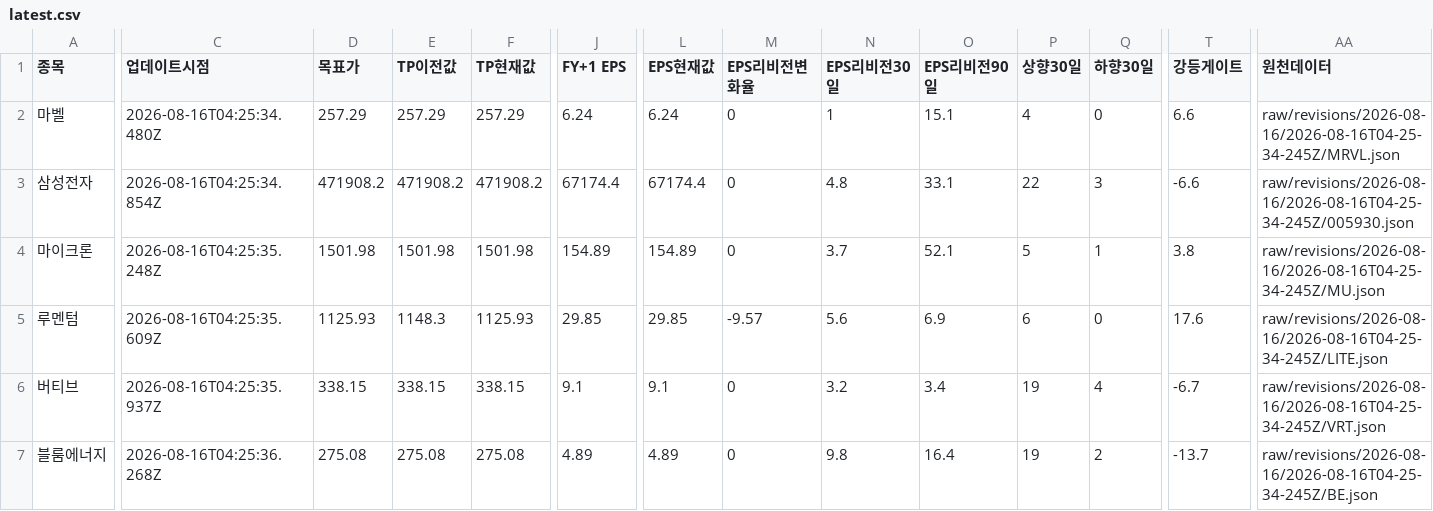
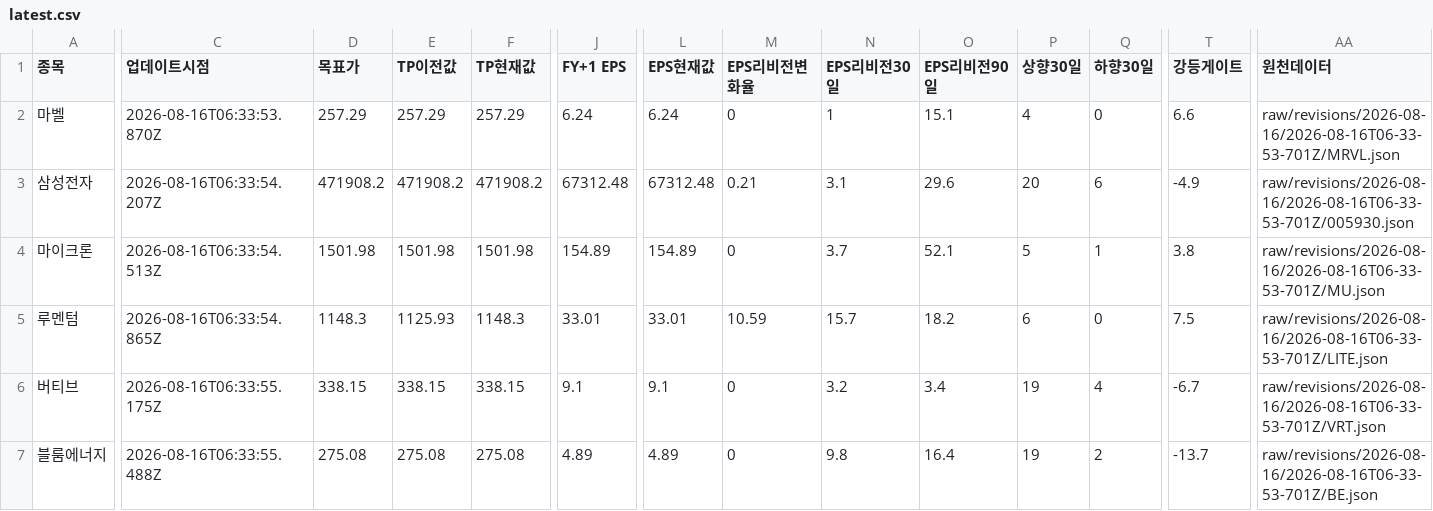
Before and after one commit to SimpleorNothing/ten-bagger, a CSV file: raw/revisions/latest.csv, drawn as a sheet; only a part is shown, gaps mark what is left out; the diff covers the shown part only; the diff names each change by its address in the sheet, - before the commit and + after, or states it on an @@ line.

```diff
--- a/raw/revisions/latest.csv
+++ b/raw/revisions/latest.csv
-C2 (업데이트시점): 2026-08-16T04:25:34.480Z
+C2 (업데이트시점): 2026-08-16T06:33:53.870Z
-AA2 (원천데이터): raw/revisions/2026-08-16/2026-08-16T04-25-34-245Z/MRVL.json
+AA2 (원천데이터): raw/revisions/2026-08-16/2026-08-16T06-33-53-701Z/MRVL.json
-C3 (업데이트시점): 2026-08-16T04:25:34.854Z
+C3 (업데이트시점): 2026-08-16T06:33:54.207Z
-J3 (FY+1 EPS): 67174.4
+J3 (FY+1 EPS): 67312.48
-L3 (EPS현재값): 67174.4
+L3 (EPS현재값): 67312.48
-M3 (EPS리비전변화율): 0
+M3 (EPS리비전변화율): 0.21
-N3 (EPS리비전30일): 4.8
+N3 (EPS리비전30일): 3.1
-O3 (EPS리비전90일): 33.1
+O3 (EPS리비전90일): 29.6
-P3 (상향30일): 22
+P3 (상향30일): 20
-Q3 (하향30일): 3
+Q3 (하향30일): 6
-T3 (강등게이트): -6.6
+T3 (강등게이트): -4.9
-AA3 (원천데이터): raw/revisions/2026-08-16/2026-08-16T04-25-34-245Z/005930.json
+AA3 (원천데이터): raw/revisions/2026-08-16/2026-08-16T06-33-53-701Z/005930.json
-C4 (업데이트시점): 2026-08-16T04:25:35.248Z
+C4 (업데이트시점): 2026-08-16T06:33:54.513Z
-AA4 (원천데이터): raw/revisions/2026-08-16/2026-08-16T04-25-34-245Z/MU.json
+AA4 (원천데이터): raw/revisions/2026-08-16/2026-08-16T06-33-53-701Z/MU.json
-C5 (업데이트시점): 2026-08-16T04:25:35.609Z
+C5 (업데이트시점): 2026-08-16T06:33:54.865Z
-D5 (목표가): 1125.93
+D5 (목표가): 1148.3
-E5 (TP이전값): 1148.3
+E5 (TP이전값): 1125.93
-F5 (TP현재값): 1125.93
+F5 (TP현재값): 1148.3
-J5 (FY+1 EPS): 29.85
+J5 (FY+1 EPS): 33.01
-L5 (EPS현재값): 29.85
+L5 (EPS현재값): 33.01
-M5 (EPS리비전변화율): -9.57
+M5 (EPS리비전변화율): 10.59
-N5 (EPS리비전30일): 5.6
+N5 (EPS리비전30일): 15.7
-O5 (EPS리비전90일): 6.9
+O5 (EPS리비전90일): 18.2
-T5 (강등게이트): 17.6
+T5 (강등게이트): 7.5
-AA5 (원천데이터): raw/revisions/2026-08-16/2026-08-16T04-25-34-245Z/LITE.json
+AA5 (원천데이터): raw/revisions/2026-08-16/2026-08-16T06-33-53-701Z/LITE.json
-C6 (업데이트시점): 2026-08-16T04:25:35.937Z
+C6 (업데이트시점): 2026-08-16T06:33:55.175Z
-AA6 (원천데이터): raw/revisions/2026-08-16/2026-08-16T04-25-34-245Z/VRT.json
+AA6 (원천데이터): raw/revisions/2026-08-16/2026-08-16T06-33-53-701Z/VRT.json
-C7 (업데이트시점): 2026-08-16T04:25:36.268Z
+C7 (업데이트시점): 2026-08-16T06:33:55.488Z
-AA7 (원천데이터): raw/revisions/2026-08-16/2026-08-16T04-25-34-245Z/BE.json
+AA7 (원천데이터): raw/revisions/2026-08-16/2026-08-16T06-33-53-701Z/BE.json
```
Also changed, not shown: 23 edited cells elsewhere in this file, 20 other files.
